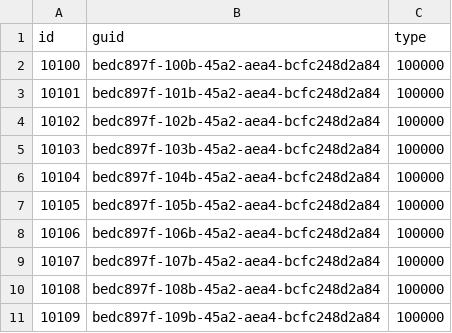
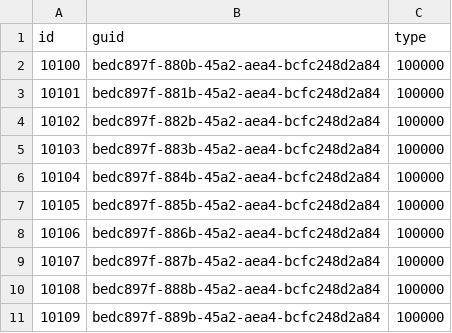
Before and after one commit to sreekants/cospy, a CSV file: config/simulation/tk/turkeli/formation/fleet1.csv, drawn as a sheet.

```diff
--- a/config/simulation/tk/turkeli/formation/fleet1.csv
+++ b/config/simulation/tk/turkeli/formation/fleet1.csv
@@ -1,11 +1,11 @@
 id,guid,type
-10100,bedc897f-100b-45a2-aea4-bcfc248d2a84,100000,
-10101,bedc897f-101b-45a2-aea4-bcfc248d2a84,100000,
-10102,bedc897f-102b-45a2-aea4-bcfc248d2a84,100000,
-10103,bedc897f-103b-45a2-aea4-bcfc248d2a84,100000,
-10104,bedc897f-104b-45a2-aea4-bcfc248d2a84,100000,
-10105,bedc897f-105b-45a2-aea4-bcfc248d2a84,100000,
-10106,bedc897f-106b-45a2-aea4-bcfc248d2a84,100000,
-10107,bedc897f-107b-45a2-aea4-bcfc248d2a84,100000,
-10108,bedc897f-108b-45a2-aea4-bcfc248d2a84,100000,
-10109,bedc897f-109b-45a2-aea4-bcfc248d2a84,100000,
+10100,bedc897f-880b-45a2-aea4-bcfc248d2a84,100000,
+10101,bedc897f-881b-45a2-aea4-bcfc248d2a84,100000,
+10102,bedc897f-882b-45a2-aea4-bcfc248d2a84,100000,
+10103,bedc897f-883b-45a2-aea4-bcfc248d2a84,100000,
+10104,bedc897f-884b-45a2-aea4-bcfc248d2a84,100000,
+10105,bedc897f-885b-45a2-aea4-bcfc248d2a84,100000,
+10106,bedc897f-886b-45a2-aea4-bcfc248d2a84,100000,
+10107,bedc897f-887b-45a2-aea4-bcfc248d2a84,100000,
+10108,bedc897f-888b-45a2-aea4-bcfc248d2a84,100000,
+10109,bedc897f-889b-45a2-aea4-bcfc248d2a84,100000,
```
Also changed, not shown: 5 other files.
